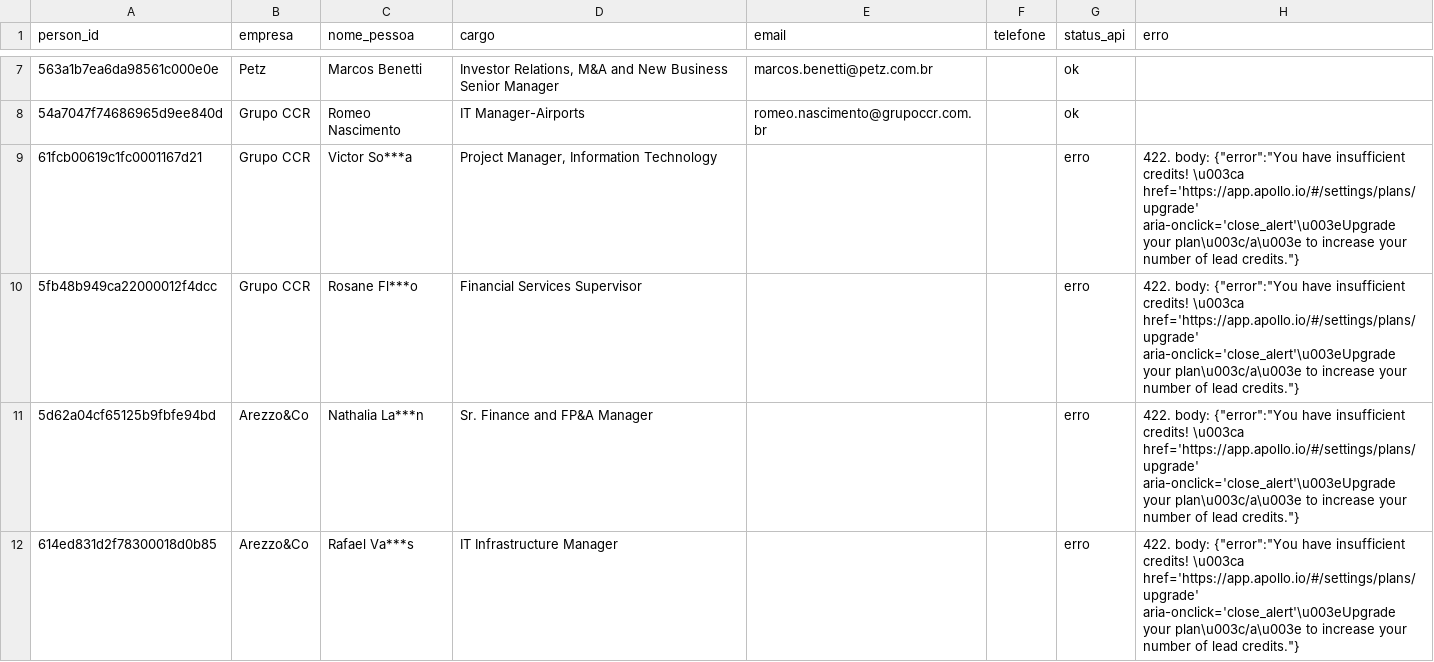
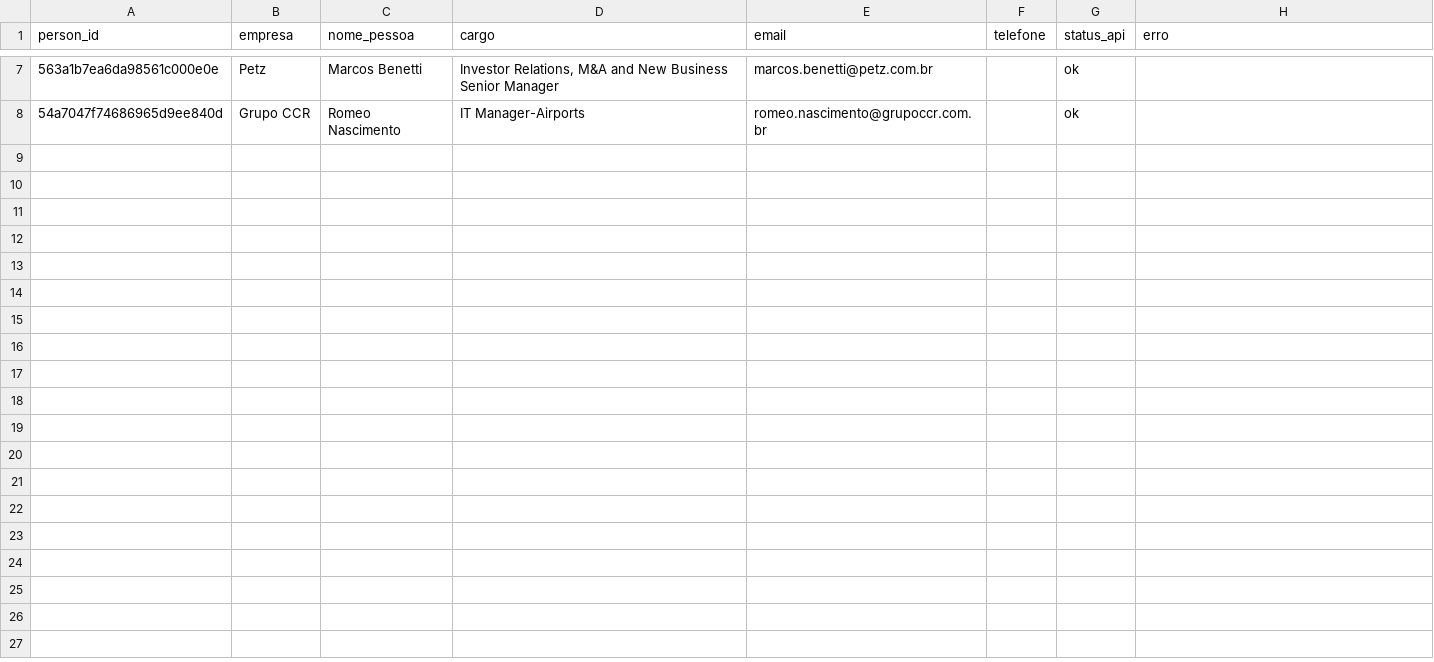
Before and after one commit to LucasSobrinho0/IntegrationsAPIs, a CSV file: apollo_people_fpa_manager_um_por_empresa_enriched.csv, drawn as a sheet; only a part is shown, gaps mark what is left out; the diff covers the shown part only; the diff names each change by its address in the sheet, - before the commit and + after, or states it on an @@ line.

Commit message:
corrigido

```diff
--- a/apollo_people_fpa_manager_um_por_empresa_enriched.csv
+++ b/apollo_people_fpa_manager_um_por_empresa_enriched.csv
-row 9: 61fcb00619c1fc0001167d21 | Grupo CCR | Victor So***a | Project Manager, Information Technology |  |  | erro | 422. body: {"error":"You have insufficient credits! \u003ca href='https://app.apollo.io/#/settings/plans/upgrade' aria-onclick='close_alert'\u003eUpgrade your plan\u003c/a\u003e to increase your number of lead credits."}
-row 10: 5fb48b949ca22000012f4dcc | Grupo CCR | Rosane Fl***o | Financial Services Supervisor |  |  | erro | 422. body: {"error":"You have insufficient credits! \u003ca href='https://app.apollo.io/#/settings/plans/upgrade' aria-onclick='close_alert'\u003eUpgrade your plan\u003c/a\u003e to increase your number of lead credits."}
-row 11: 5d62a04cf65125b9fbfe94bd | Arezzo&Co | Nathalia La***n | Sr. Finance and FP&A Manager |  |  | erro | 422. body: {"error":"You have insufficient credits! \u003ca href='https://app.apollo.io/#/settings/plans/upgrade' aria-onclick='close_alert'\u003eUpgrade your plan\u003c/a\u003e to increase your number of lead credits."}
-row 12: 614ed831d2f78300018d0b85 | Arezzo&Co | Rafael Va***s | IT Infrastructure Manager |  |  | erro | 422. body: {"error":"You have insufficient credits! \u003ca href='https://app.apollo.io/#/settings/plans/upgrade' aria-onclick='close_alert'\u003eUpgrade your plan\u003c/a\u003e to increase your number of lead credits."}
```
Also changed, not shown: 3 removed rows elsewhere in this file.
